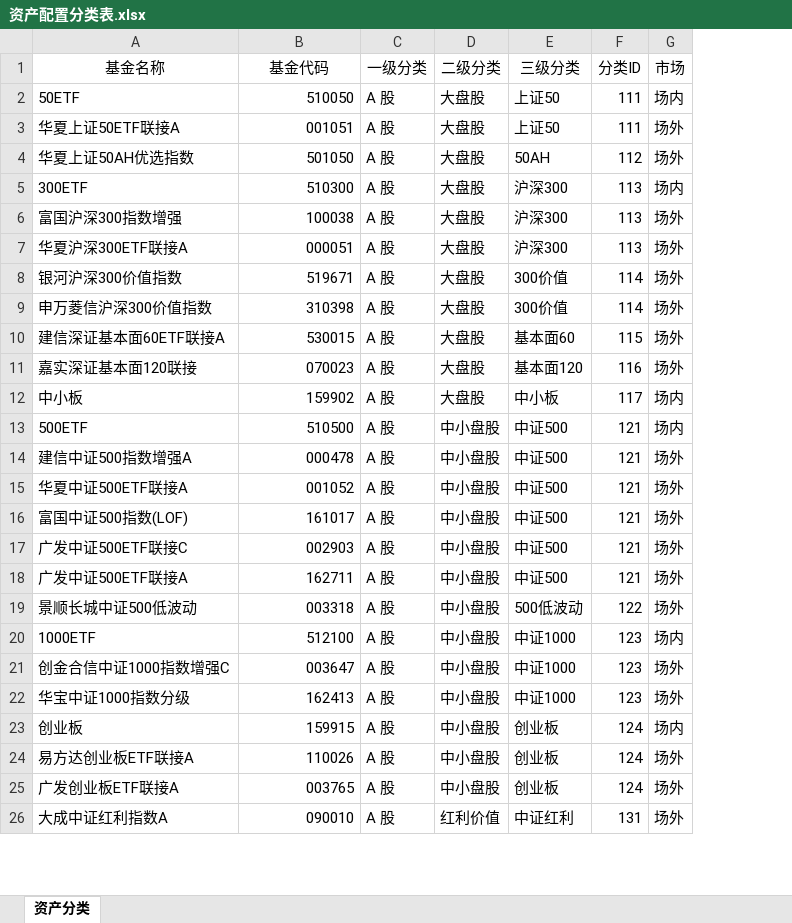
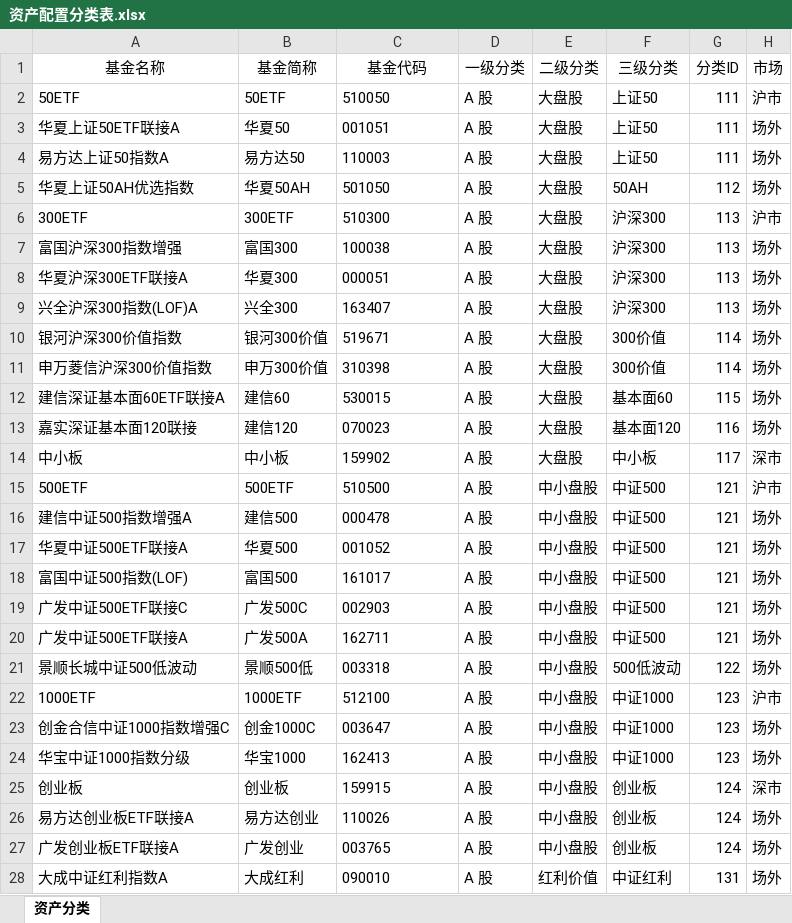
Before and after one commit to klq26/finance-data, an Excel workbook: scripts/src/config/资产配置分类表.xlsx, sheet 资产分类, drawn as a sheet; only a part is shown; values as stored, in another font and other column widths than the file's, no borders; addresses are those after the commit; the diff covers the shown part only; the diff names each change by its address in the sheet, - before the commit and + after, or states it on an @@ line.

```diff
--- a/scripts/src/config/资产配置分类表.xlsx (sheet 资产分类)
+++ b/scripts/src/config/资产配置分类表.xlsx (sheet 资产分类)
+column B (基金简称), rows 2-3: 50ETF | 华夏50; rows 5-8: 华夏50AH | 300ETF | 富国300 | 华夏300; rows 10-28: 银河300价值 | 申万300价值 | 建信60 | 建信120 | 中小板 | 500ETF | 建信500 | 华夏500 | 富国500 | 广发500C | 广发500A | 景顺500低 | 1000ETF | 创金1000C | 华宝1000 | 创业板 | 易方达创业 | 广发创业 | 大成红利
-C2:C3 alignment: right
+C2:C3 alignment: left
-H2 (市场): 场内
+H2 (市场): 沪市
+row 4: 易方达上证50指数A | 易方达50 | 110003 | A 股 | 大盘股 | 上证50 | 111 | 场外
-C5:C8 alignment: right
+C5:C8 alignment: left
-H6 (市场): 场内
+H6 (市场): 沪市
+row 9: 兴全沪深300指数(LOF)A | 兴全300 | 163407 | A 股 | 大盘股 | 沪深300 | 113 | 场外
-C10:C28 alignment: right
+C10:C28 alignment: left
-H14 (市场): 场内
+H14 (市场): 深市
-H15 (市场): 场内
+H15 (市场): 沪市
-H22 (市场): 场内
+H22 (市场): 沪市
-H25 (市场): 场内
+H25 (市场): 深市
```
Also changed, not shown: 2 added rows, 3 removed rows, 34 edited cells and cell formats elsewhere in this sheet, scripts/output/202004/全家/全家整体收益估算.xlsx, scripts/output/202004/全家/全家整体资产配置.xlsx, 22 other files.
